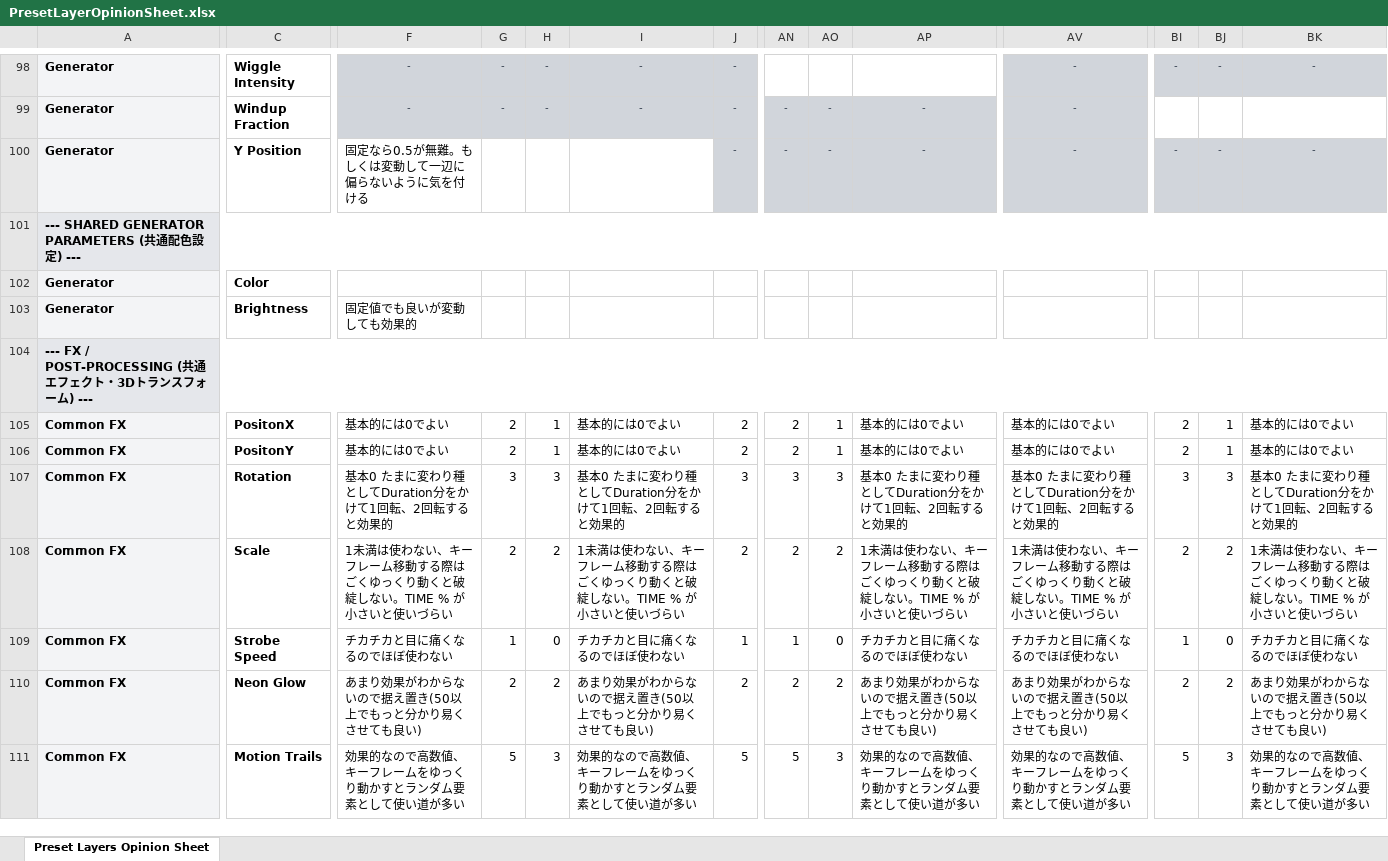
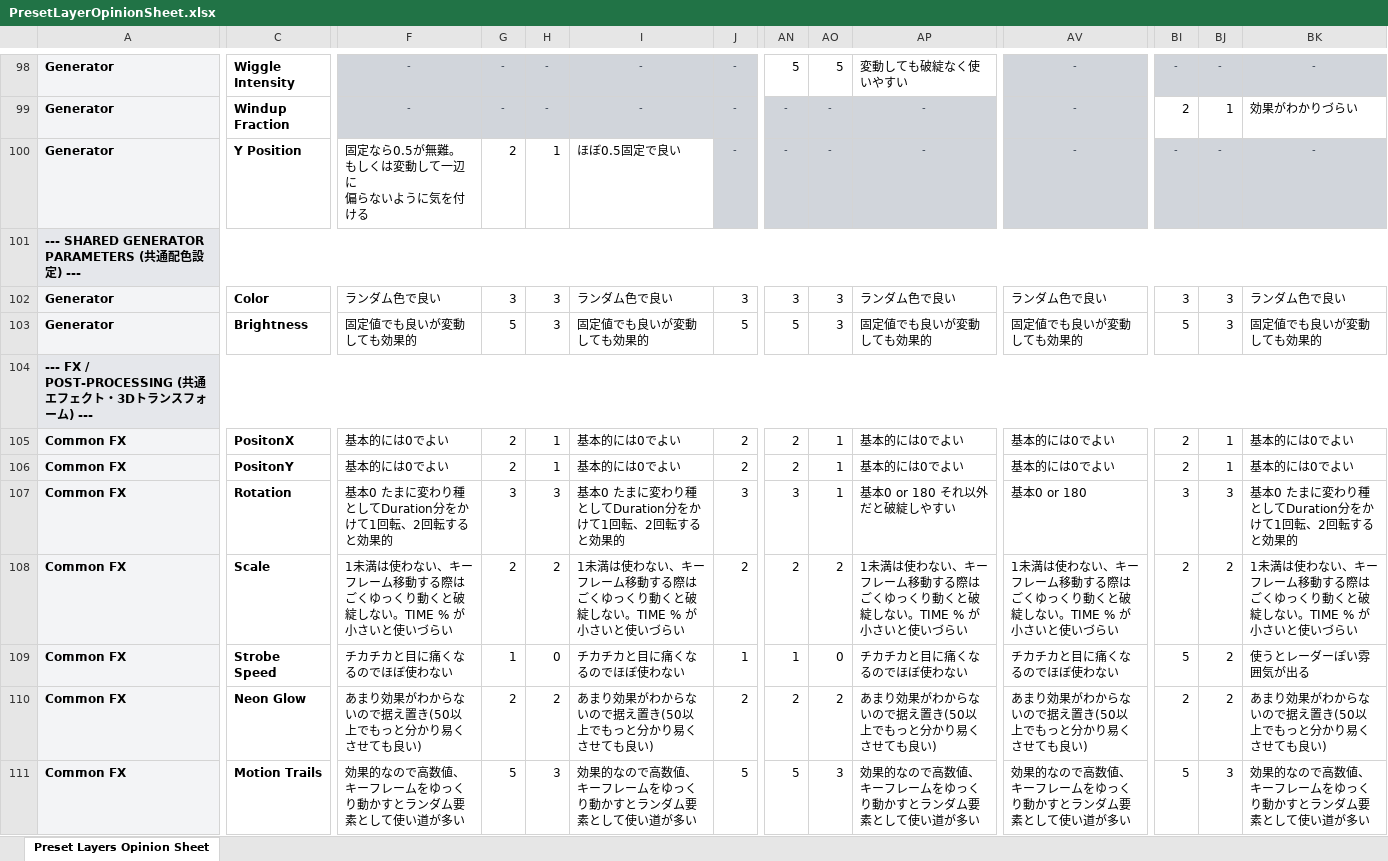
Before and after one commit to NobuoKiyota/MovieCreator, an Excel workbook: Excels/PresetLayerOpinionSheet.xlsx, sheet Preset Layers Opinion Sheet, drawn as a sheet; only a part is shown, gaps mark what is left out; values as stored, in another font and other column widths than the file's, no borders; removed rows and columns are numbered as before the commit, all else as after; rows hold the shown columns only; ↵ is a line break in a cell; the diff covers the shown part only; the diff names each change by its address in the sheet, - before the commit and + after, or states it on an @@ line.

```diff
--- a/Excels/PresetLayerOpinionSheet.xlsx (sheet Preset Layers Opinion Sheet)
+++ b/Excels/PresetLayerOpinionSheet.xlsx (sheet Preset Layers Opinion Sheet)
-AN98: (empty)
+AN98: 5
-AO98: (empty)
+AO98: 5
-AP98: (empty)
+AP98: 変動しても破綻なく使いやすい
-BI99: (empty)
+BI99: 2
-BJ99: (empty)
+BJ99: 1
-BK99: (empty)
+BK99: 効果がわかりづらい
-F100: 固定なら0.5が無難。もしくは変動して一辺に偏らないように気を付ける
+F100: 固定なら0.5が無難。 ↵ もしくは変動して一辺に ↵ 偏らないように気を付ける
-G100: (empty)
+G100: 2
-H100: (empty)
+H100: 1
-I100: (empty)
+I100: ほぼ0.5固定で良い
-row 102: Generator | Color
+row 102: Generator | Color | ランダム色で良い | 3 | 3 | ランダム色で良い | 3 | 3 | 3 | ランダム色で良い | ランダム色で良い | 3 | 3 | ランダム色で良い
-G103: (empty)
+G103: 5
-H103: (empty)
+H103: 3
-I103: (empty)
+I103: 固定値でも良いが変動しても効果的
-J103: (empty)
+J103: 5
-AN103: (empty)
+AN103: 5
-AO103: (empty)
+AO103: 3
-AP103: (empty)
+AP103: 固定値でも良いが変動しても効果的
-AV103: (empty)
+AV103: 固定値でも良いが変動しても効果的
-BI103: (empty)
+BI103: 5
-BJ103: (empty)
+BJ103: 3
-BK103: (empty)
+BK103: 固定値でも良いが変動しても効果的
-AO107: 3
+AO107: 1
-AP107: 基本0 たまに変わり種としてDuration分をかけて1回転、2回転すると効果的
+AP107: 基本0 or 180 それ以外だと破綻しやすい
-AV107: 基本0 たまに変わり種としてDuration分をかけて1回転、2回転すると効果的
+AV107: 基本0 or 180
-BI109: 1
+BI109: 5
-BJ109: 0
+BJ109: 2
-BK109: チカチカと目に痛くなるのでほぼ使わない
+BK109: 使うとレーダーぽい雰囲気が出る
```
Also changed, not shown: 1 added row, 1 removed row, 418 edited cells, cell formats and merged cells elsewhere in this sheet, 2 other files.
